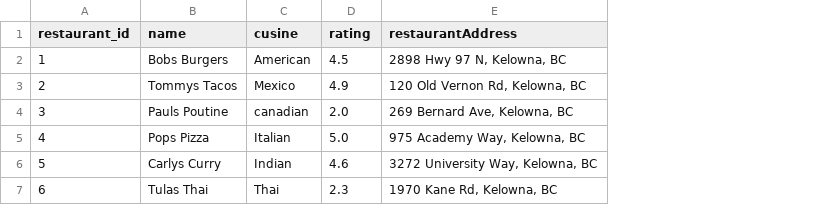
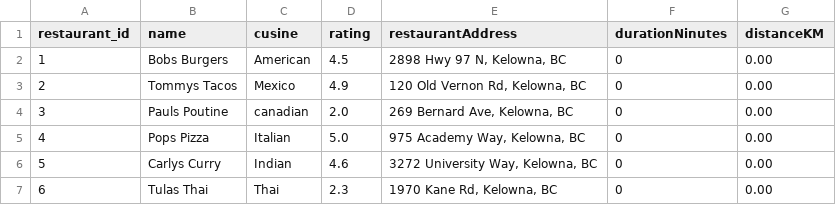
Before and after one commit to Writable04/Cosc-310, a CSV file: src/app/data/resturantData/restaurants.csv, drawn as a sheet; the diff names each change by its address in the sheet, - before the commit and + after, or states it on an @@ line.

Commit message:
calc duration and dists for restaurants for each user

```diff
--- a/src/app/data/resturantData/restaurants.csv
+++ b/src/app/data/resturantData/restaurants.csv
+column F (durationNinutes), rows 2-7: all 0
+column G (distanceKM), rows 2-7: all 0.00
```
Also changed, not shown: 6 other files.
